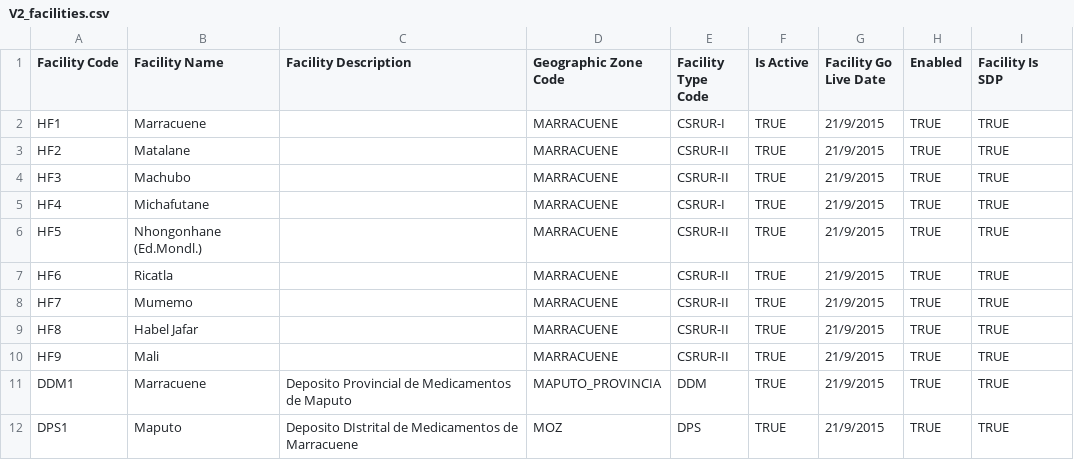
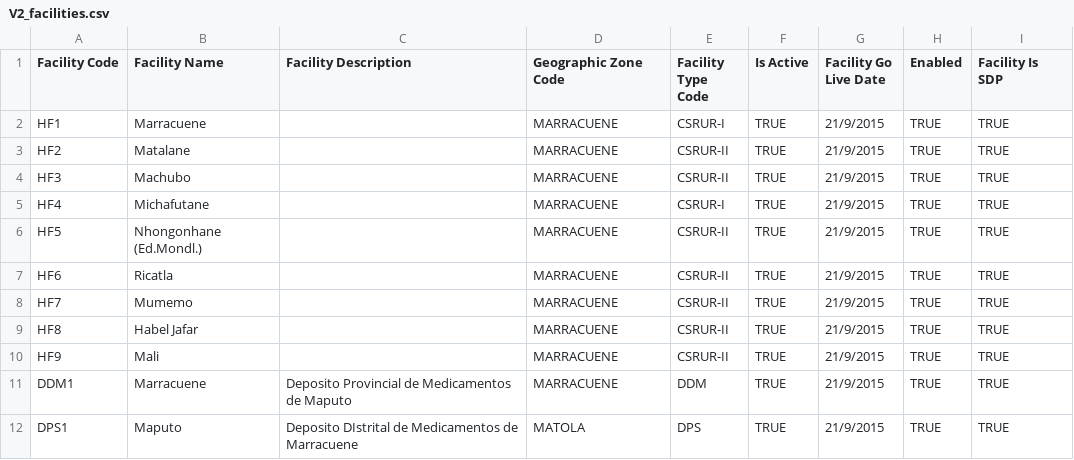
Before and after one commit to SIGLUS/lmis-moz, a CSV file: data/csv/qa/V2_facilities.csv, drawn as a sheet.

Commit message:
JL/DY - #000 - change geographic zones

```diff
--- a/data/csv/qa/V2_facilities.csv
+++ b/data/csv/qa/V2_facilities.csv
@@ -10,3 +10,3 @@ HF8,Habel Jafar,,MARRACUENE,CSRUR-II,TRUE,21/9/2015,TRUE,TRUE
 HF9,Mali,,MARRACUENE,CSRUR-II,TRUE,21/9/2015,TRUE,TRUE
-DDM1,Marracuene,Deposito Provincial de Medicamentos de Maputo,MAPUTO_PROVINCIA,DDM,TRUE,21/9/2015,TRUE,TRUE
-DPS1,Maputo,Deposito DIstrital de Medicamentos de Marracuene,MOZ,DPS,TRUE,21/9/2015,TRUE,TRUE
+DDM1,Marracuene,Deposito Provincial de Medicamentos de Maputo,MARRACUENE,DDM,TRUE,21/9/2015,TRUE,TRUE
+DPS1,Maputo,Deposito DIstrital de Medicamentos de Marracuene,MATOLA,DPS,TRUE,21/9/2015,TRUE,TRUE
```
Also changed, not shown: 2 other files.
